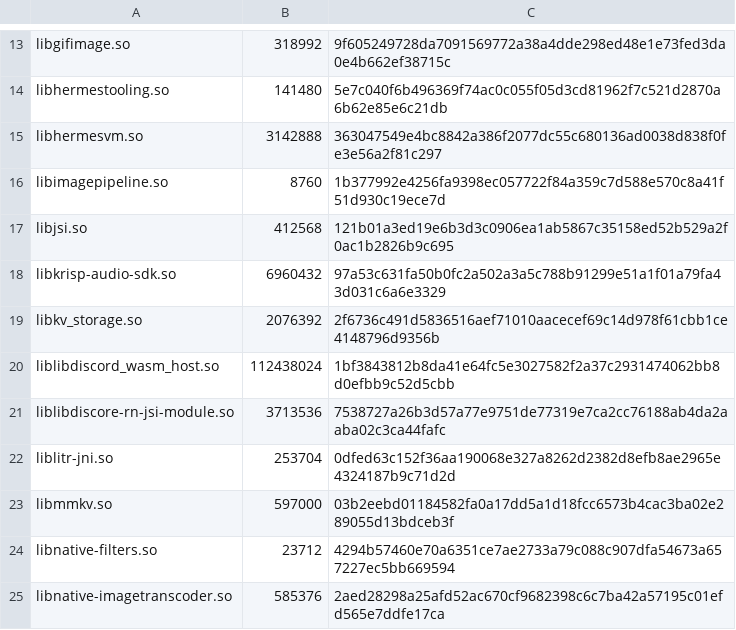
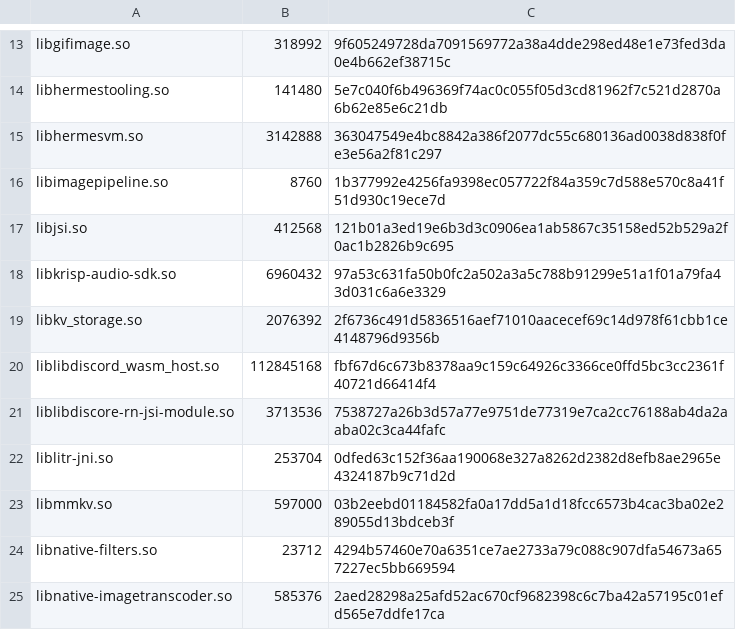
Before and after one commit to superempyrean/phoenix-tracker, a TSV file: latest/abi/arm64-v8a/libs.tsv, drawn as a sheet; only a part is shown, gaps mark what is left out.

```diff
--- a/latest/abi/arm64-v8a/libs.tsv
+++ b/latest/abi/arm64-v8a/libs.tsv
@@ -19,3 +19,3 @@ libkrisp-audio-sdk.so	6960432	97a53c631fa50b0fc2a502a3a5c788b91299e51a1f01a79fa4
 libkv_storage.so	2076392	2f6736c491d5836516aef71010aacecef69c14d978f61cbb1ce4148796d9356b
-liblibdiscord_wasm_host.so	112438024	1bf3843812b8da41e64fc5e3027582f2a37c2931474062bb8d0efbb9c52d5cbb
+liblibdiscord_wasm_host.so	112845168	fbf67d6c673b8378aa9c159c64926c3366ce0ffd5bc3cc2361f40721d66414f4
 liblibdiscore-rn-jsi-module.so	3713536	7538727a26b3d57a77e9751de77319e7ca2cc76188ab4da2aaba02c3ca44fafc
```
Also changed, not shown: latest/abi/armeabi-v7a/libs.tsv, latest/atoms.tsv, 15 other files.
